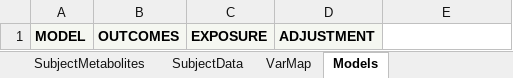
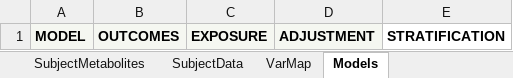
Before and after one commit to park-brian/R-cometsAnalytics, an Excel workbook: inst/extdata/cometsInputBasic.xlsx, sheet Models, drawn as a sheet; values as stored, in another font and other column widths than the file's, no borders; the diff names each change by its address in the sheet, - before the commit and + after, or states it on an @@ line.

```diff
--- a/inst/extdata/cometsInputBasic.xlsx (sheet Models)
+++ b/inst/extdata/cometsInputBasic.xlsx (sheet Models)
-E1: (empty)
+E1: STRATIFICATION
```
Also changed, not shown: inst/extdata/cometsInputAge.xlsx, 23 other files.
